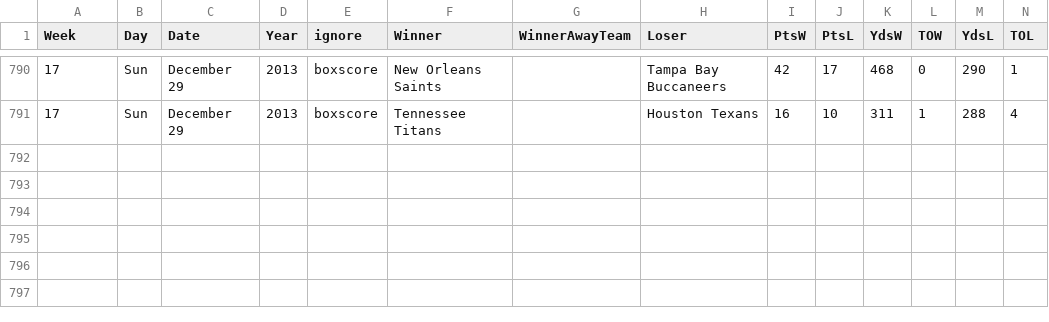
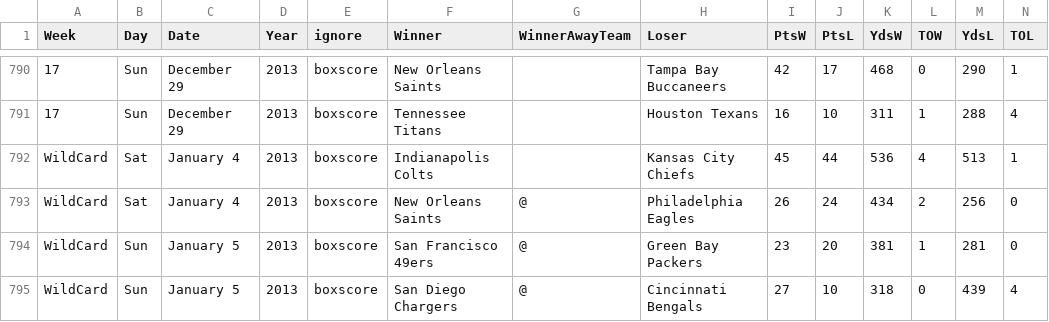
Before and after one commit to gjn/homefield, a CSV file: data/pfr/all.csv, drawn as a sheet; only a part is shown, gaps mark what is left out; the diff names each change by its address in the sheet, - before the commit and + after, or states it on an @@ line.

Commit message:
Adding first po round

```diff
--- a/data/pfr/all.csv
+++ b/data/pfr/all.csv
+row 792: WildCard | Sat | January 4 | 2013 | boxscore | Indianapolis Colts |  | Kansas City Chiefs | 45 | 44 | 536 | 4 | 513 | 1
+row 793: WildCard | Sat | January 4 | 2013 | boxscore | New Orleans Saints | @ | Philadelphia Eagles | 26 | 24 | 434 | 2 | 256 | 0
+row 794: WildCard | Sun | January 5 | 2013 | boxscore | San Francisco 49ers | @ | Green Bay Packers | 23 | 20 | 381 | 1 | 281 | 0
+row 795: WildCard | Sun | January 5 | 2013 | boxscore | San Diego Chargers | @ | Cincinnati Bengals | 27 | 10 | 318 | 0 | 439 | 4
```
